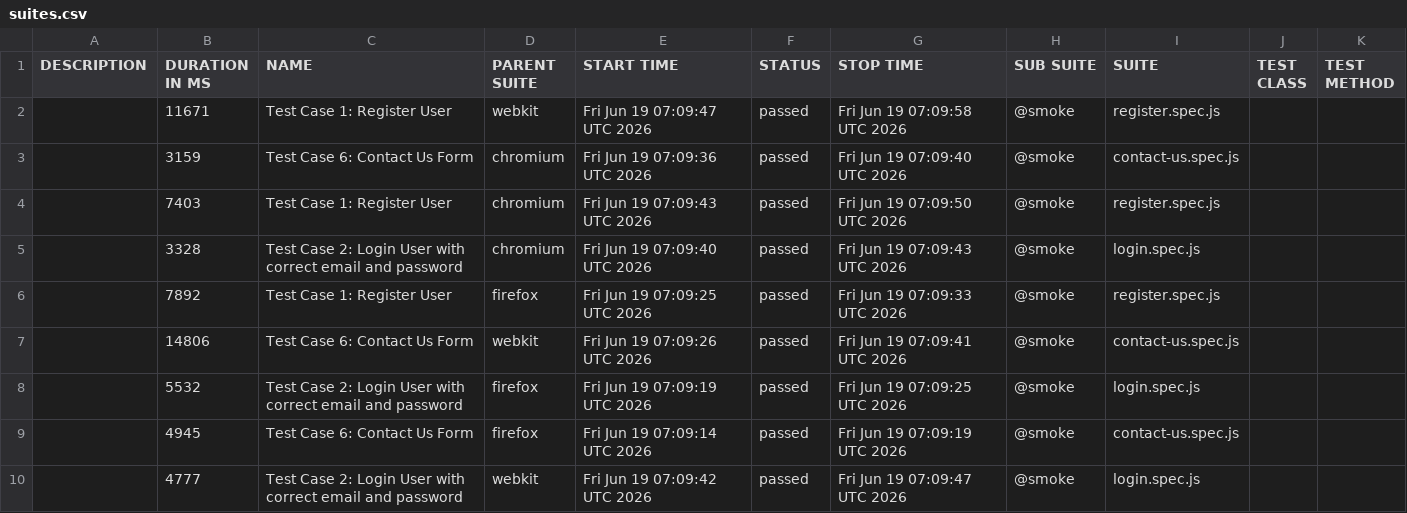
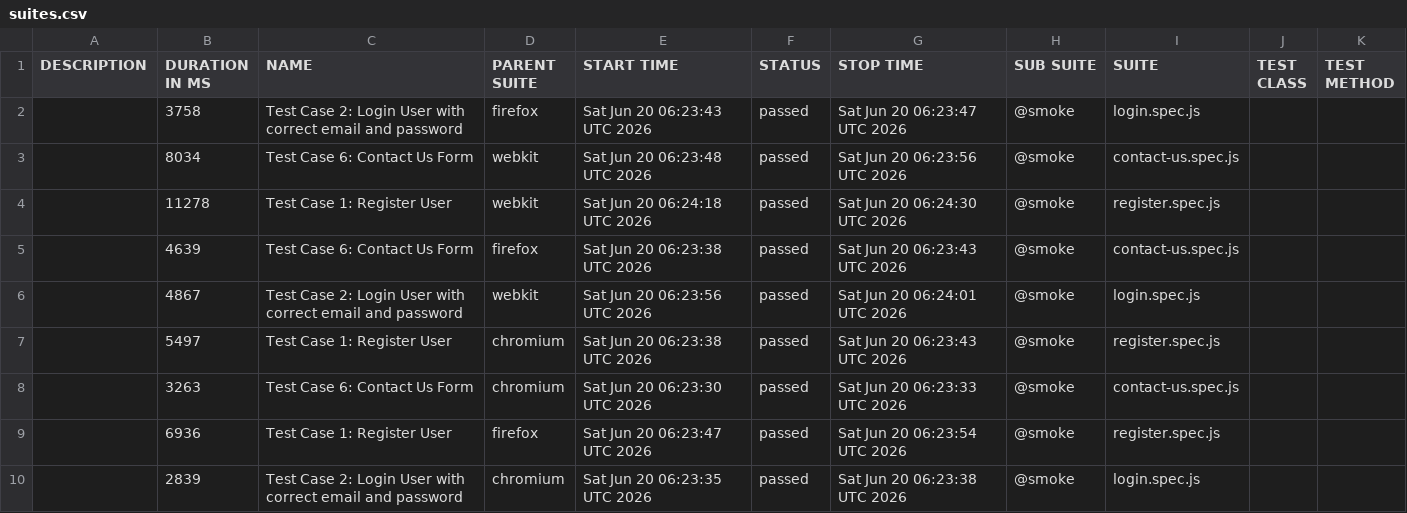
Before and after one commit to s3-qe-team/automation-playwright-project, a CSV file: data/suites.csv, drawn as a sheet.

```diff
--- a/data/suites.csv
+++ b/data/suites.csv
@@ -1,10 +1,10 @@
 "DESCRIPTION","DURATION IN MS","NAME","PARENT SUITE","START TIME","STATUS","STOP TIME","SUB SUITE","SUITE","TEST CLASS","TEST METHOD"
-"","11671","Test Case 1: Register User","webkit","Fri Jun 19 07:09:47 UTC 2026","passed","Fri Jun 19 07:09:58 UTC 2026","@smoke","register.spec.js","",""
-"","3159","Test Case 6: Contact Us Form","chromium","Fri Jun 19 07:09:36 UTC 2026","passed","Fri Jun 19 07:09:40 UTC 2026","@smoke","contact-us.spec.js","",""
-"","7403","Test Case 1: Register User","chromium","Fri Jun 19 07:09:43 UTC 2026","passed","Fri Jun 19 07:09:50 UTC 2026","@smoke","register.spec.js","",""
-"","3328","Test Case 2: Login User with correct email and password","chromium","Fri Jun 19 07:09:40 UTC 2026","passed","Fri Jun 19 07:09:43 UTC 2026","@smoke","login.spec.js","",""
-"","7892","Test Case 1: Register User","firefox","Fri Jun 19 07:09:25 UTC 2026","passed","Fri Jun 19 07:09:33 UTC 2026","@smoke","register.spec.js","",""
-"","14806","Test Case 6: Contact Us Form","webkit","Fri Jun 19 07:09:26 UTC 2026","passed","Fri Jun 19 07:09:41 UTC 2026","@smoke","contact-us.spec.js","",""
-"","5532","Test Case 2: Login User with correct email and password","firefox","Fri Jun 19 07:09:19 UTC 2026","passed","Fri Jun 19 07:09:25 UTC 2026","@smoke","login.spec.js","",""
-"","4945","Test Case 6: Contact Us Form","firefox","Fri Jun 19 07:09:14 UTC 2026","passed","Fri Jun 19 07:09:19 UTC 2026","@smoke","contact-us.spec.js","",""
-"","4777","Test Case 2: Login User with correct email and password","webkit","Fri Jun 19 07:09:42 UTC 2026","passed","Fri Jun 19 07:09:47 UTC 2026","@smoke","login.spec.js","",""
+"","3758","Test Case 2: Login User with correct email and password","firefox","Sat Jun 20 06:23:43 UTC 2026","passed","Sat Jun 20 06:23:47 UTC 2026","@smoke","login.spec.js","",""
+"","8034","Test Case 6: Contact Us Form","webkit","Sat Jun 20 06:23:48 UTC 2026","passed","Sat Jun 20 06:23:56 UTC 2026","@smoke","contact-us.spec.js","",""
+"","11278","Test Case 1: Register User","webkit","Sat Jun 20 06:24:18 UTC 2026","passed","Sat Jun 20 06:24:30 UTC 2026","@smoke","register.spec.js","",""
+"","4639","Test Case 6: Contact Us Form","firefox","Sat Jun 20 06:23:38 UTC 2026","passed","Sat Jun 20 06:23:43 UTC 2026","@smoke","contact-us.spec.js","",""
+"","4867","Test Case 2: Login User with correct email and password","webkit","Sat Jun 20 06:23:56 UTC 2026","passed","Sat Jun 20 06:24:01 UTC 2026","@smoke","login.spec.js","",""
+"","5497","Test Case 1: Register User","chromium","Sat Jun 20 06:23:38 UTC 2026","passed","Sat Jun 20 06:23:43 UTC 2026","@smoke","register.spec.js","",""
+"","3263","Test Case 6: Contact Us Form","chromium","Sat Jun 20 06:23:30 UTC 2026","passed","Sat Jun 20 06:23:33 UTC 2026","@smoke","contact-us.spec.js","",""
+"","6936","Test Case 1: Register User","firefox","Sat Jun 20 06:23:47 UTC 2026","passed","Sat Jun 20 06:23:54 UTC 2026","@smoke","register.spec.js","",""
+"","2839","Test Case 2: Login User with correct email and password","chromium","Sat Jun 20 06:23:35 UTC 2026","passed","Sat Jun 20 06:23:38 UTC 2026","@smoke","login.spec.js","",""
```
Also changed, not shown: 58 other files.
